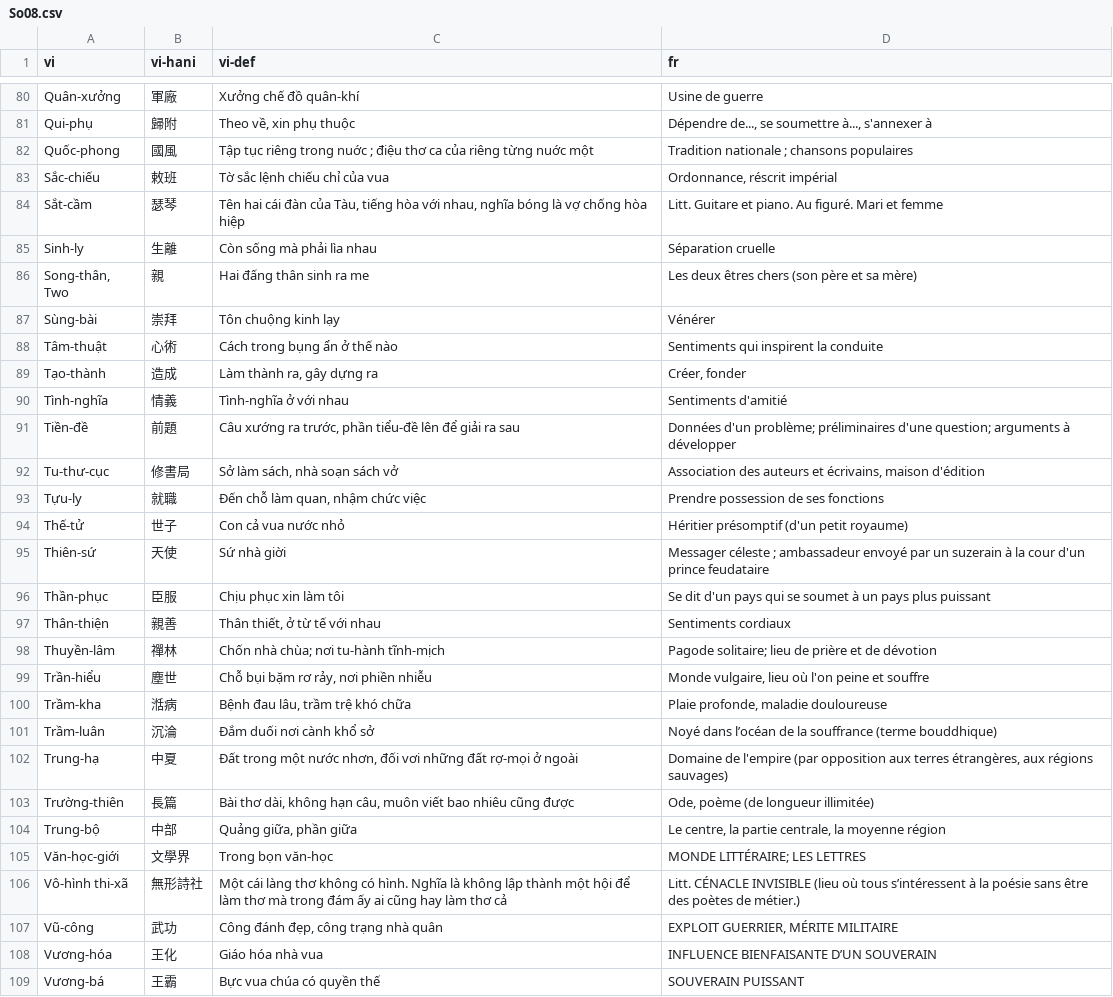
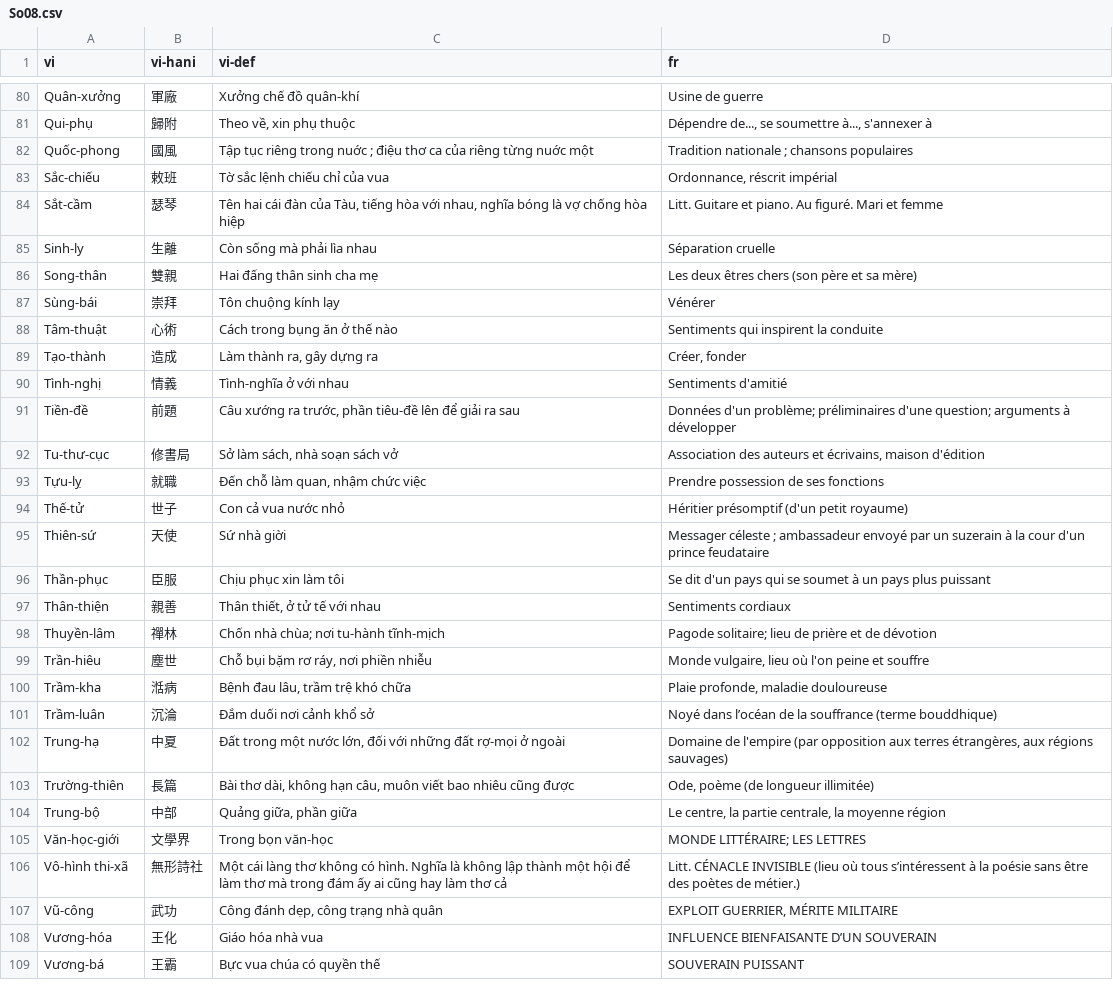
Before and after one commit to caovy-univers/ragit, a CSV file: data/Nam-Phong/lexicon/csv/So08.csv, drawn as a sheet; only a part is shown, gaps mark what is left out; the diff covers the shown part only.

```diff
--- a/data/Nam-Phong/lexicon/csv/So08.csv
+++ b/data/Nam-Phong/lexicon/csv/So08.csv
@@ -85,10 +85,10 @@ Sắt-cầm,瑟琴,"Tên hai cái đàn của Tàu, tiếng hòa với nhau, ngh
 Sinh-ly,生離,Còn sống mà phải lìa nhau,Séparation cruelle
-"Song-thân, Two",親,Hai đấng thân sinh ra me,Les deux êtres chers (son père et sa mère)
-Sùng-bài,崇拜,Tôn chuộng kinh lạy,Vénérer
-Tâm-thuật,心術,Cách trong bụng ẩn ở thế nào,Sentiments qui inspirent la conduite
+Song-thân,雙親,Hai đấng thân sinh cha mẹ,Les deux êtres chers (son père et sa mère)
+Sùng-bái,崇拜,Tôn chuộng kính lạy,Vénérer
+Tâm-thuật,心術,Cách trong bụng ăn ở thế nào,Sentiments qui inspirent la conduite
 Tạo-thành,造成,"Làm thành ra, gây dựng ra","Créer, fonder"
-Tình-nghĩa,情義,Tình-nghĩa ở với nhau,Sentiments d'amitié
-Tiền-đề,前題,"Câu xướng ra trước, phần tiểu-đề lên để giải ra sau",Données d'un problème; préliminaires d'une question; arguments à développer
+Tình-nghị,情義,Tình-nghĩa ở với nhau,Sentiments d'amitié
+Tiền-đề,前題,"Câu xướng ra trước, phần tiêu-đề lên để giải ra sau",Données d'un problème; préliminaires d'une question; arguments à développer
 Tu-thư-cục,修書局,"Sở làm sách, nhà soạn sách vở","Association des auteurs et écrivains, maison d'édition"
-Tựu-ly,就職,"Đến chỗ làm quan, nhậm chức việc",Prendre possession de ses fonctions
+Tựu-lỵ,就職,"Đến chỗ làm quan, nhậm chức việc",Prendre possession de ses fonctions
 Thế-tử,世子,Con cả vua nước nhỏ,Héritier présomptif (d'un petit royaume)
@@ -96,8 +96,8 @@ Thiên-sứ,天使,Sứ nhà giời,Messager céleste ; ambassadeur envoyé par
 Thần-phục,臣服,Chịu phục xin làm tôi,Se dit d'un pays qui se soumet à un pays plus puissant
-Thân-thiện,親善,"Thân thiết, ở từ tế với nhau",Sentiments cordiaux
+Thân-thiện,親善,"Thân thiết, ở tử tế với nhau",Sentiments cordiaux
 Thuyền-lâm,禪林,Chốn nhà chùa; nơi tu-hành tĩnh-mịch,Pagode solitaire; lieu de prière et de dévotion
-Trần-hiểu,塵世,"Chỗ bụi bặm rơ rảy, nơi phiền nhiễu","Monde vulgaire, lieu où l'on peine et souffre"
+Trần-hiêu,塵世,"Chỗ bụi bặm rơ ráy, nơi phiền nhiễu","Monde vulgaire, lieu où l'on peine et souffre"
 Trầm-kha,湉病,"Bệnh đau lâu, trầm trệ khó chữa","Plaie profonde, maladie douloureuse"
-Trầm-luân,沉淪,Đắm duối nơi cành khổ sở,Noyé dans l’océan de la souffrance (terme bouddhique)
-Trung-hạ,中夏,"Đất trong một nước nhơn, đối vơi những đất rợ-mọi ở ngoài","Domaine de l'empire (par opposition aux terres étrangères, aux régions sauvages)"
+Trầm-luân,沉淪,Đắm duối nơi cảnh khổ sở,Noyé dans l’océan de la souffrance (terme bouddhique)
+Trung-hạ,中夏,"Đất trong một nước lớn, đối với những đất rợ-mọi ở ngoài","Domaine de l'empire (par opposition aux terres étrangères, aux régions sauvages)"
 Trường-thiên,長篇,"Bài thơ dài, không hạn câu, muôn viết bao nhiêu cũng được","Ode, poème (de longueur illimitée)"
@@ -106,3 +106,3 @@ Văn-học-giới,文學界,Trong bọn văn-học,MONDE LITTÉRAIRE; LES LETTRE
 Vô-hình thi-xã,無形詩社,Một cái làng thơ không có hình. Nghĩa là không lập thành một hội để làm thơ mà trong đám ấy ai cũng hay làm thơ cả,Litt. CÉNACLE INVISIBLE (lieu où tous s’intéressent à la poésie sans être des poètes de métier.)
-Vũ-công,武功,"Công đánh đẹp, công trạng nhà quân","EXPLOIT GUERRIER, MÉRITE MILITAIRE"
+Vũ-công,武功,"Công đánh dẹp, công trạng nhà quân","EXPLOIT GUERRIER, MÉRITE MILITAIRE"
 Vương-hóa,王化,Giáo hóa nhà vua,INFLUENCE BIENFAISANTE D’UN SOUVERAIN
```
Also changed, not shown: 44 edited cells elsewhere in this file, data/Nam-Phong/lexicon/csv/So06.csv, data/Nam-Phong/lexicon/csv/So07.csv.
